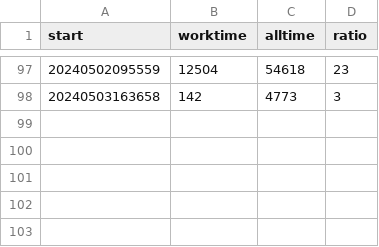
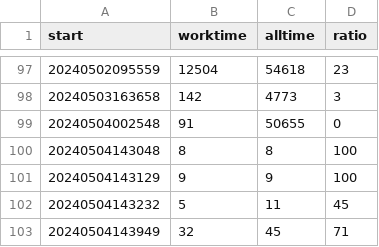
Before and after one commit to shituniao/TrueWorktime, a CSV file: data/log.csv, drawn as a sheet; only a part is shown, gaps mark what is left out; the diff names each change by its address in the sheet, - before the commit and + after, or states it on an @@ line.

```diff
--- a/data/log.csv
+++ b/data/log.csv
+row 99: 20240504002548 | 91 | 50655 | 0
+row 100: 20240504143048 | 8 | 8 | 100
+row 101: 20240504143129 | 9 | 9 | 100
+row 102: 20240504143232 | 5 | 11 | 45
+row 103: 20240504143949 | 32 | 45 | 71
```
Also changed, not shown: data/items.csv, data/itemsOld.csv, 5 other files.
